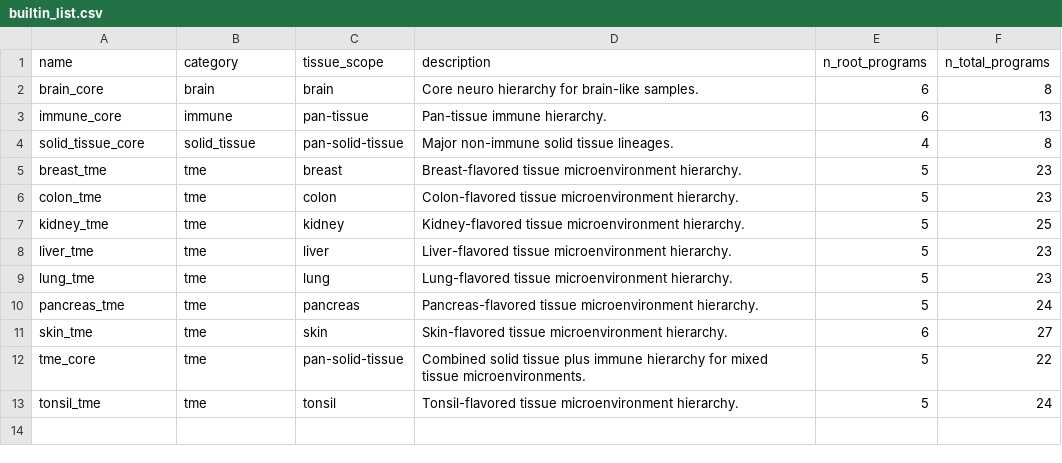
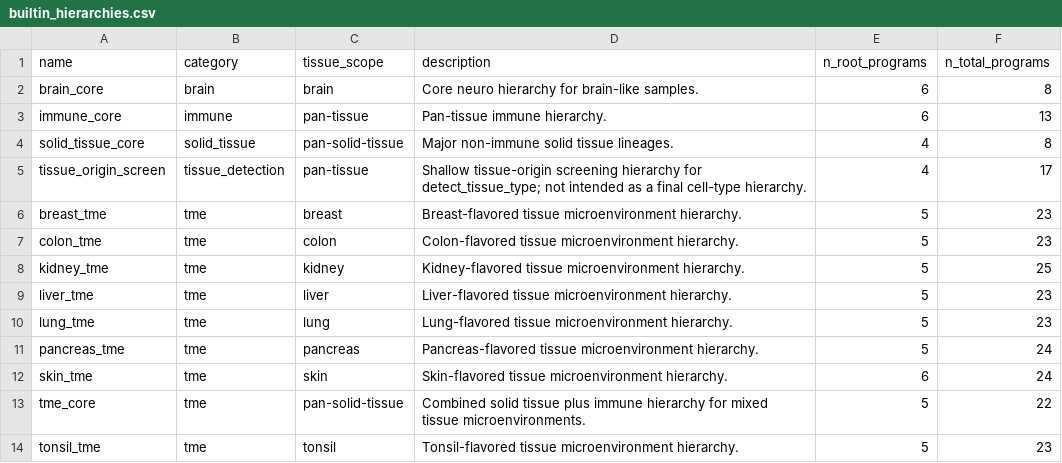
Before and after one commit to Nanostring-Biostats/CosMx-Analysis-Scratch-Space, a CSV file: posts/auto-cluster-naming/assets/builtin_hierarchies.csv (was posts/auto-cluster-naming/assets/builtin_list.csv), drawn as a sheet.

Commit message:
detect tissue type

```diff
--- a/posts/auto-cluster-naming/assets/builtin_list.csv
+++ b/posts/auto-cluster-naming/assets/builtin_hierarchies.csv
@@ -4,2 +4,3 @@ immune_core,immune,pan-tissue,Pan-tissue immune hierarchy.,6,13
 solid_tissue_core,solid_tissue,pan-solid-tissue,Major non-immune solid tissue lineages.,4,8
+tissue_origin_screen,tissue_detection,pan-tissue,Shallow tissue-origin screening hierarchy for detect_tissue_type; not intended as a final cell-type hierarchy.,4,17
 breast_tme,tme,breast,Breast-flavored tissue microenvironment hierarchy.,5,23
@@ -10,4 +11,4 @@ lung_tme,tme,lung,Lung-flavored tissue microenvironment hierarchy.,5,23
 pancreas_tme,tme,pancreas,Pancreas-flavored tissue microenvironment hierarchy.,5,24
-skin_tme,tme,skin,Skin-flavored tissue microenvironment hierarchy.,6,27
+skin_tme,tme,skin,Skin-flavored tissue microenvironment hierarchy.,6,24
 tme_core,tme,pan-solid-tissue,Combined solid tissue plus immune hierarchy for mixed tissue microenvironments.,5,22
-tonsil_tme,tme,tonsil,Tonsil-flavored tissue microenvironment hierarchy.,5,24
+tonsil_tme,tme,tonsil,Tonsil-flavored tissue microenvironment hierarchy.,5,23
```
Also changed, not shown: posts/multi-state-annot/assets/builtin_marker_programs.csv, 15 other files.
